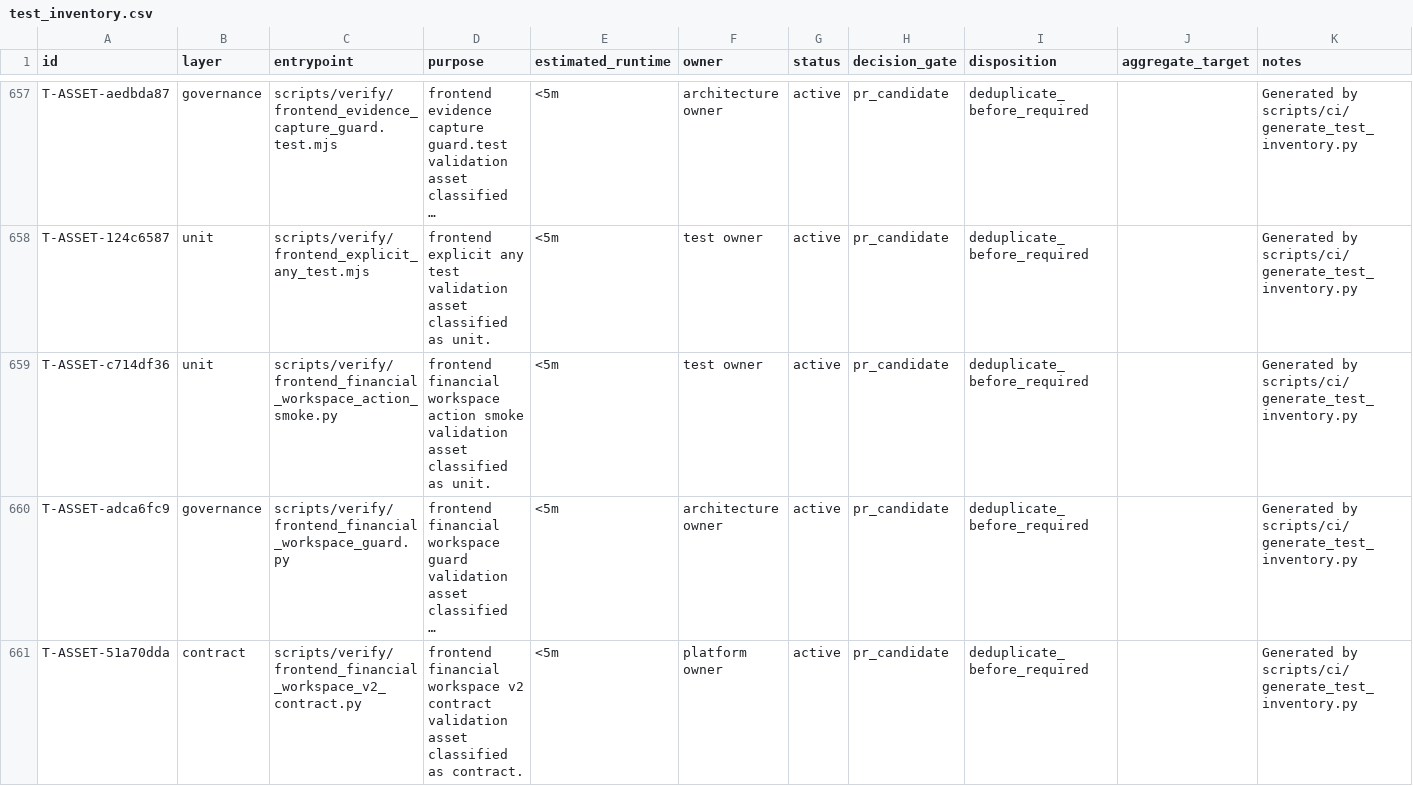
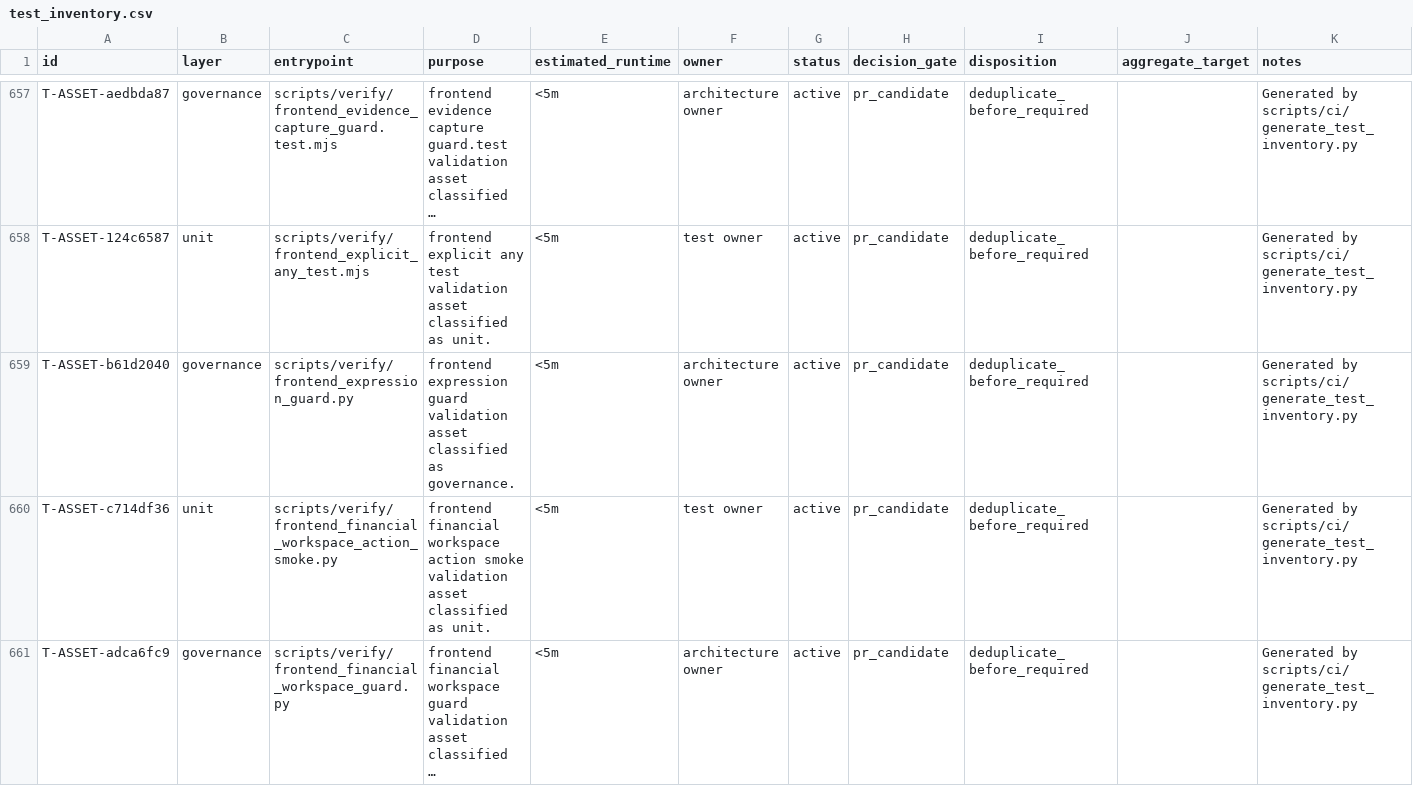
Before and after one commit to lidefend/sce-backend-odoo, a CSV file: docs/engineering_convergence/test_inventory.csv, drawn as a sheet; only a part is shown, gaps mark what is left out; the shorter side is filled out with more unchanged rows; long unchanged cells end in …; the diff covers the shown part only; the diff names each change by its address in the sheet, - before the commit and + after, or states it on an @@ line.

Commit message:
feat(frontend): industry renderer extension + expression single-source + perf governance
- FE-PERF-01: narrow contract relation menu scan; request-scoped group
  identity reuse; source-token coverage for sc.business.category.
- FE-PRODUCT-01: platform money formatter single source; date/status/empty
  authority registration; nine-fact semantic expression matrix and guards.
- EXP-03B-04: split semantic registry by category (platform vs industry),
  unified Renderer Resolver with fail-closed registration, FormSection no
  longer imports the payment-settlement renderer; verified in real browser.
- EXP-03C: G1-G4/G9/G10 + field-render guards wired into ci.local.iteration.

```diff
--- a/docs/engineering_convergence/test_inventory.csv
+++ b/docs/engineering_convergence/test_inventory.csv
+row 659: T-ASSET-b61d2040 | governance | scripts/verify/frontend_expression_guard.py | frontend expression guard validation asset classified as governance. | <5m | architecture owner | active | pr_candidate | deduplicate_before_required |  | Generated by scripts/ci/generate_test_inventory.py
```
Also changed, not shown: 1 added row elsewhere in this file, 38 other files.
